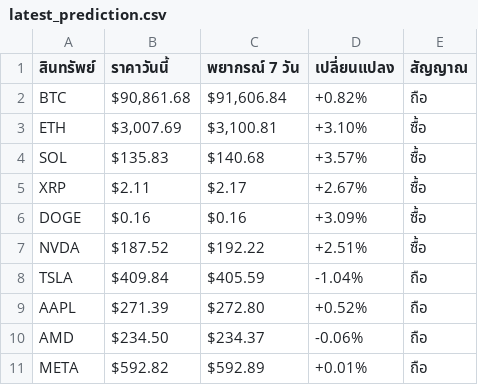
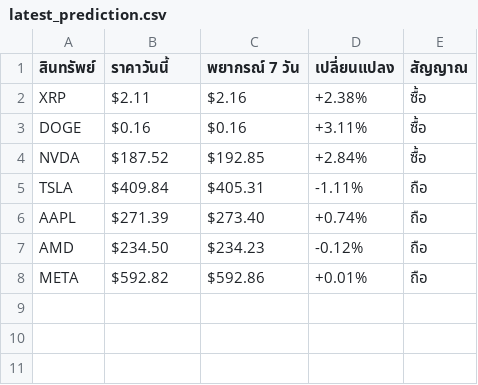
Before and after one commit to jkdevelopx/AlphaSignal, a CSV file: predictions/latest_prediction.csv, drawn as a sheet.

Commit message:
Chronos prediction 2025-11-20

```diff
--- a/predictions/latest_prediction.csv
+++ b/predictions/latest_prediction.csv
@@ -1,11 +1,8 @@
 สินทรัพย์,ราคาวันนี้,พยากรณ์ 7 วัน,เปลี่ยนแปลง,สัญญาณ
-BTC,"$90,861.68","$91,606.84",+0.82%,ถือ
-ETH,"$3,007.69","$3,100.81",+3.10%,ซื้อ
-SOL,$135.83,$140.68,+3.57%,ซื้อ
-XRP,$2.11,$2.17,+2.67%,ซื้อ
-DOGE,$0.16,$0.16,+3.09%,ซื้อ
-NVDA,$187.52,$192.22,+2.51%,ซื้อ
-TSLA,$409.84,$405.59,-1.04%,ถือ
-AAPL,$271.39,$272.80,+0.52%,ถือ
-AMD,$234.50,$234.37,-0.06%,ถือ
-META,$592.82,$592.89,+0.01%,ถือ
+XRP,$2.11,$2.16,+2.38%,ซื้อ
+DOGE,$0.16,$0.16,+3.11%,ซื้อ
+NVDA,$187.52,$192.85,+2.84%,ซื้อ
+TSLA,$409.84,$405.31,-1.11%,ถือ
+AAPL,$271.39,$273.40,+0.74%,ถือ
+AMD,$234.50,$234.23,-0.12%,ถือ
+META,$592.82,$592.86,+0.01%,ถือ
```
